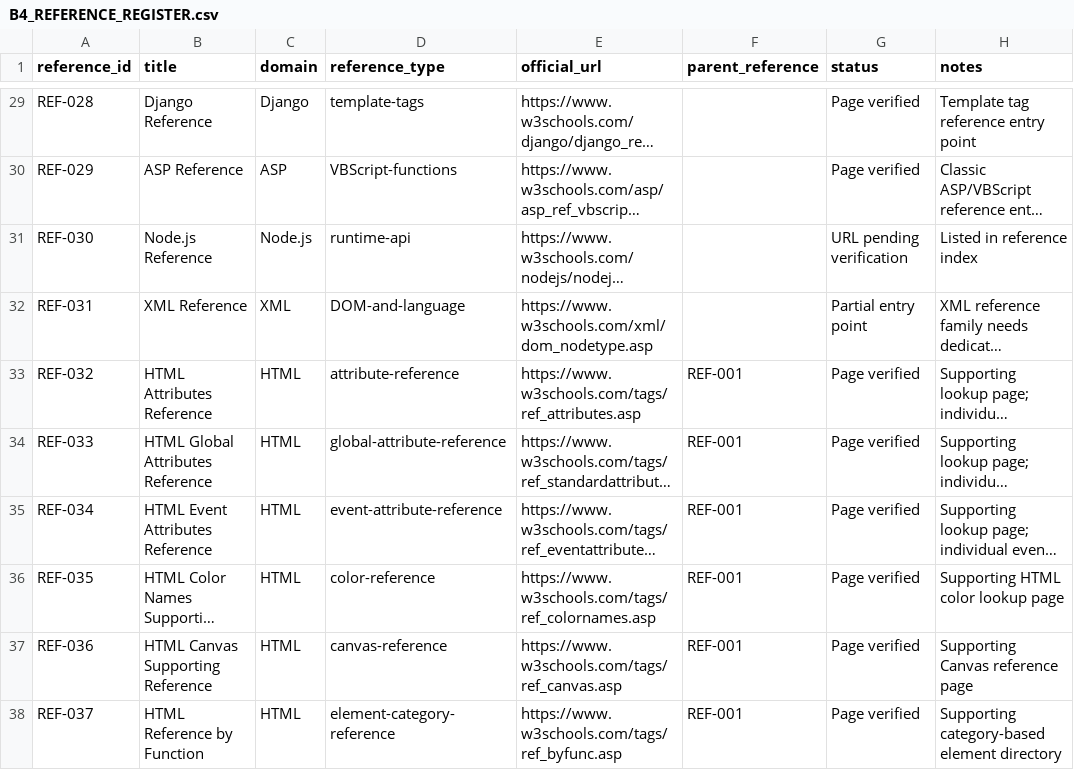
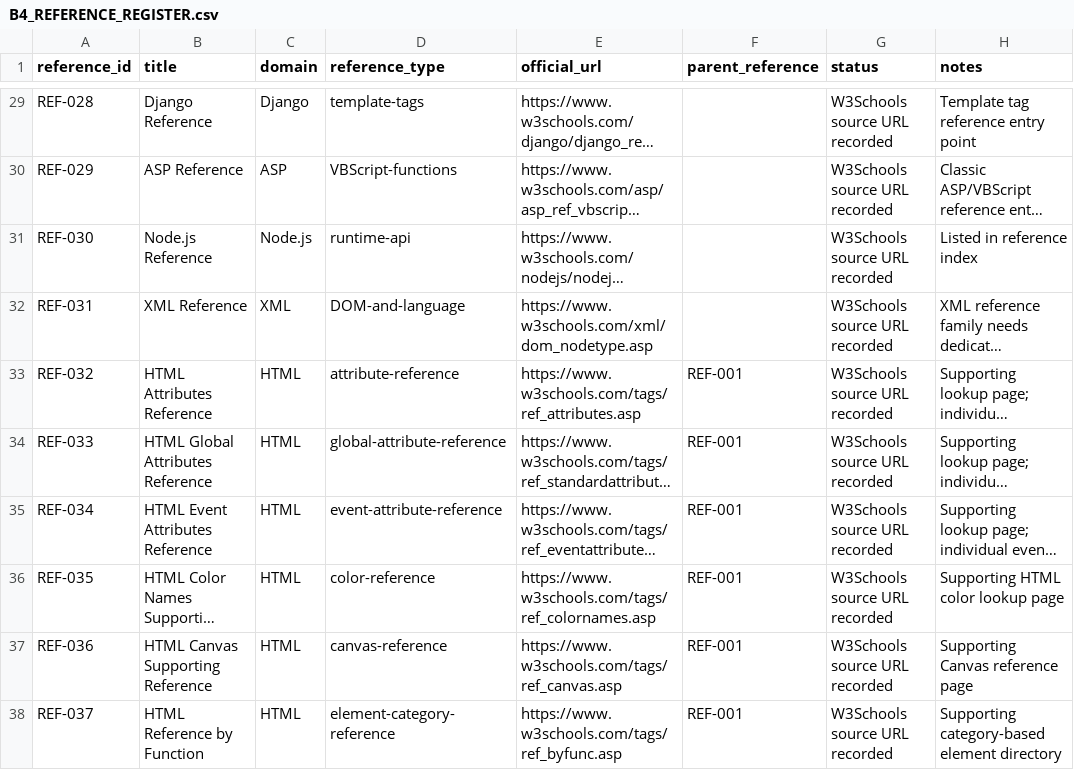
Before and after one commit to kharchasaathi/MULTILINGUAL_PROGRAMMING_LEARNING_PLATFORM, a CSV file: docs/B4_REFERENCE_REGISTER.csv, drawn as a sheet; only a part is shown, gaps mark what is left out; long unchanged cells end in …; the diff covers the shown part only; the diff names each change by its address in the sheet, - before the commit and + after, or states it on an @@ line.

Commit message:
Remove redundant URL verification statuses from W3Schools catalogue

```diff
--- a/docs/B4_REFERENCE_REGISTER.csv
+++ b/docs/B4_REFERENCE_REGISTER.csv
-G29:G30 (status): Page verified
+G29:G30 (status): W3Schools source URL recorded
-G31 (status): URL pending verification
+G31 (status): W3Schools source URL recorded
-G32 (status): Partial entry point
+G32 (status): W3Schools source URL recorded
-G33:G38 (status): Page verified
+G33:G38 (status): W3Schools source URL recorded
```
Also changed, not shown: 27 edited cells elsewhere in this file.
